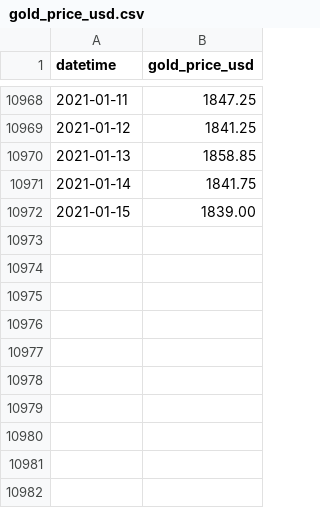
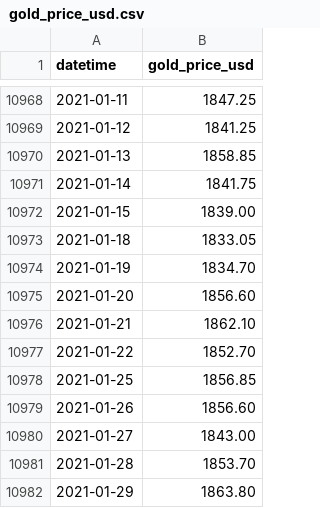
Before and after one commit to natsunoyuki/Data_Science, a CSV file: gold/gold/gold_price_usd.csv, drawn as a sheet; only a part is shown, gaps mark what is left out; the diff names each change by its address in the sheet, - before the commit and + after, or states it on an @@ line.

Commit message:
Add files via upload

```diff
--- a/gold/gold/gold_price_usd.csv
+++ b/gold/gold/gold_price_usd.csv
+row 10973: 2021-01-18 | 1833.05
+row 10974: 2021-01-19 | 1834.70
+row 10975: 2021-01-20 | 1856.60
+row 10976: 2021-01-21 | 1862.10
+row 10977: 2021-01-22 | 1852.70
+row 10978: 2021-01-25 | 1856.85
+row 10979: 2021-01-26 | 1856.60
+row 10980: 2021-01-27 | 1843.00
+row 10981: 2021-01-28 | 1853.70
+row 10982: 2021-01-29 | 1863.80
```
